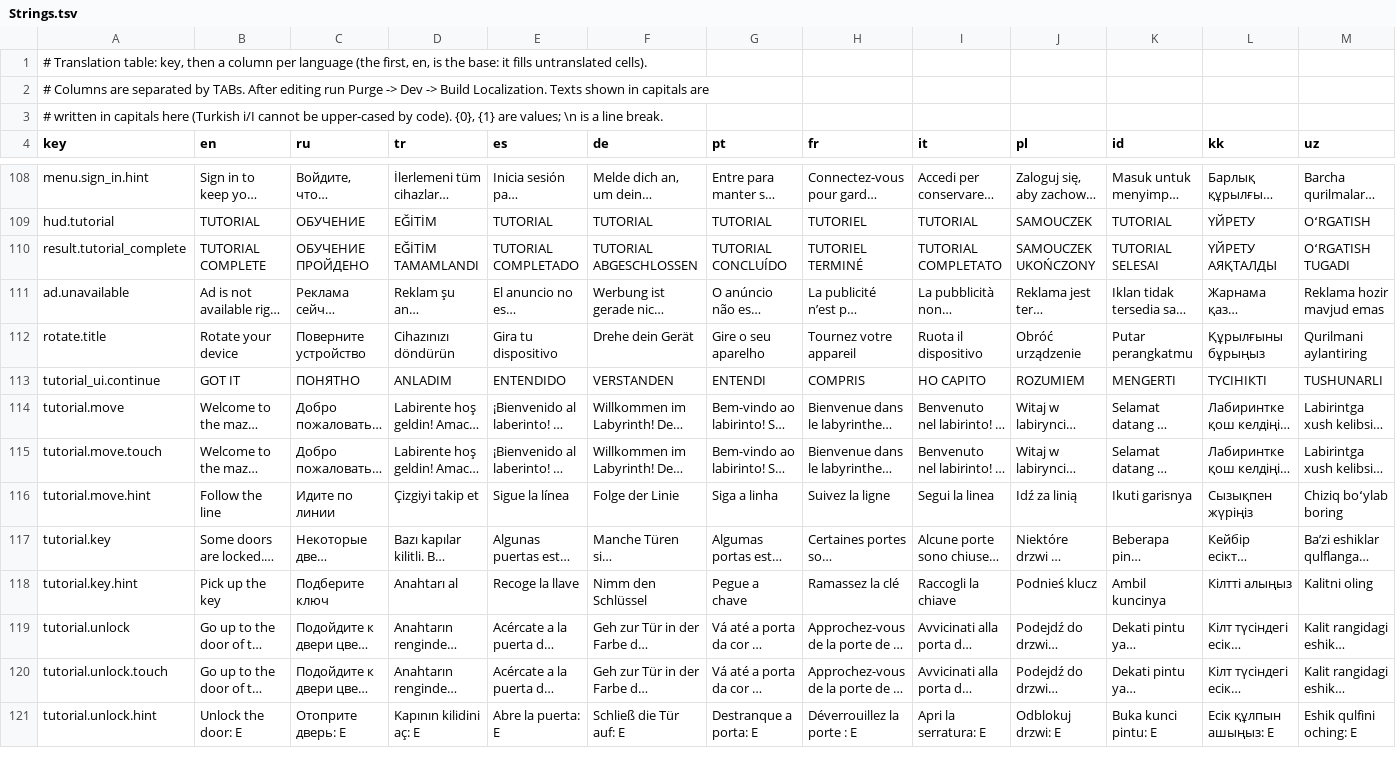
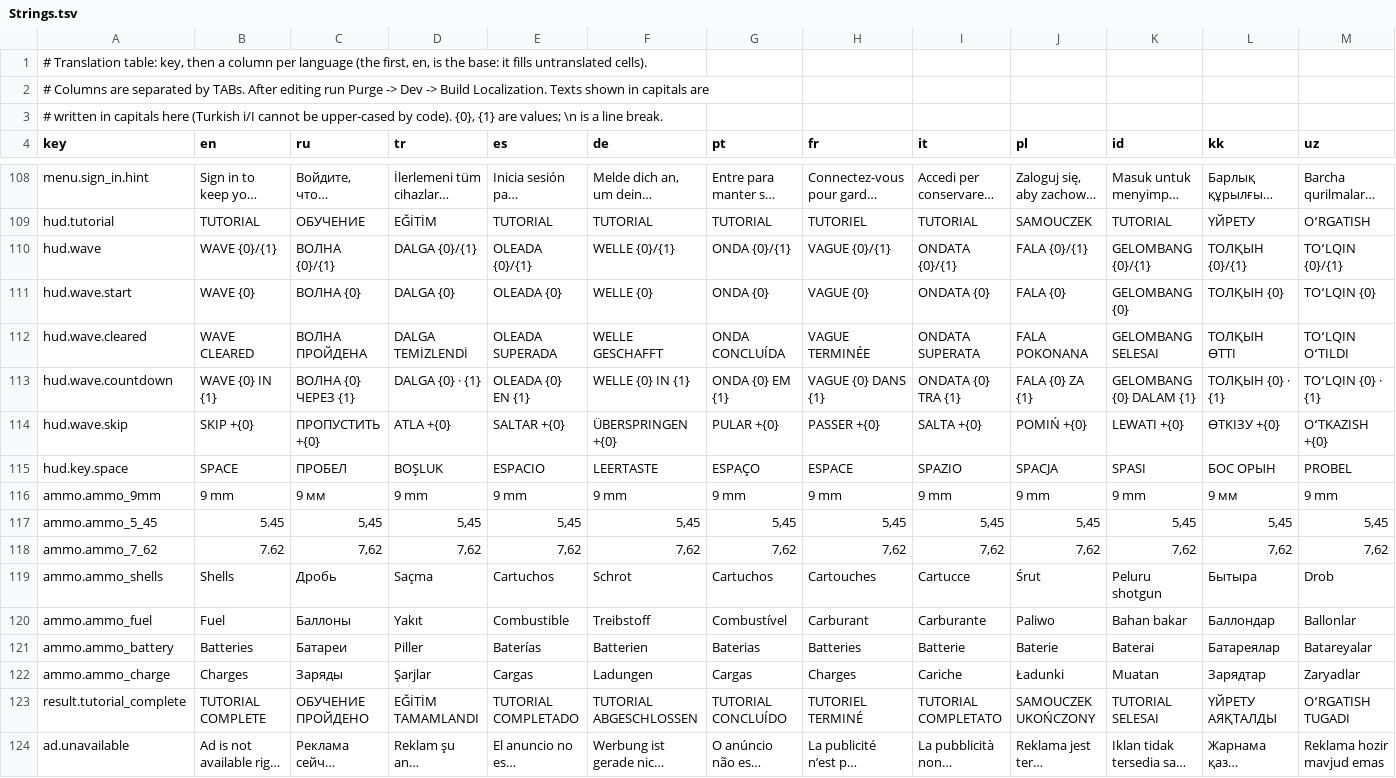
Before and after one commit to ShowWoodenHorses/mazebound-purge, a TSV file: Assets/_Project/Data/Localization/Strings.tsv, drawn as a sheet; only a part is shown, gaps mark what is left out; the shorter side is filled out with more unchanged rows; long unchanged cells end in …; rows hold the shown columns only; the diff names each change by its address in the sheet, - before the commit and + after, or states it on an @@ line.

Commit message:
6b: wave pause, skip bonus, run money

```diff
--- a/Assets/_Project/Data/Localization/Strings.tsv
+++ b/Assets/_Project/Data/Localization/Strings.tsv
+row 110: hud.wave | WAVE {0}/{1} | ВОЛНА {0}/{1} | DALGA {0}/{1} | OLEADA {0}/{1} | WELLE {0}/{1} | ONDA {0}/{1} | VAGUE {0}/{1} | ONDATA {0}/{1} | FALA {0}/{1} | GELOMBANG {0}/{1} | ТОЛҚЫН {0}/{1} | TOʻLQIN {0}/{1}
+row 111: hud.wave.start | WAVE {0} | ВОЛНА {0} | DALGA {0} | OLEADA {0} | WELLE {0} | ONDA {0} | VAGUE {0} | ONDATA {0} | FALA {0} | GELOMBANG {0} | ТОЛҚЫН {0} | TOʻLQIN {0}
+row 112: hud.wave.cleared | WAVE CLEARED | ВОЛНА ПРОЙДЕНА | DALGA TEMİZLENDİ | OLEADA SUPERADA | WELLE GESCHAFFT | ONDA CONCLUÍDA | VAGUE TERMINÉE | ONDATA SUPERATA | FALA POKONANA | GELOMBANG SELESAI | ТОЛҚЫН ӨТТІ | TOʻLQIN OʻTILDI
+row 113: hud.wave.countdown | WAVE {0} IN {1} | ВОЛНА {0} ЧЕРЕЗ {1} | DALGA {0} · {1} | OLEADA {0} EN {1} | WELLE {0} IN {1} | ONDA {0} EM {1} | VAGUE {0} DANS {1} | ONDATA {0} TRA {1} | FALA {0} ZA {1} | GELOMBANG {0} DALAM {1} | ТОЛҚЫН {0} · {1} | TOʻLQIN {0} · {1}
+row 114: hud.wave.skip | SKIP +{0} | ПРОПУСТИТЬ +{0} | ATLA +{0} | SALTAR +{0} | ÜBERSPRINGEN +{0} | PULAR +{0} | PASSER +{0} | SALTA +{0} | POMIŃ +{0} | LEWATI +{0} | ӨТКІЗУ +{0} | OʻTKAZISH +{0}
+row 115: hud.key.space | SPACE | ПРОБЕЛ | BOŞLUK | ESPACIO | LEERTASTE | ESPAÇO | ESPACE | SPAZIO | SPACJA | SPASI | БОС ОРЫН | PROBEL
+row 116: ammo.ammo_9mm | 9 mm | 9 мм | 9 mm | 9 mm | 9 mm | 9 mm | 9 mm | 9 mm | 9 mm | 9 mm | 9 мм | 9 mm
+row 117: ammo.ammo_5_45 | 5.45 | 5,45 | 5,45 | 5,45 | 5,45 | 5,45 | 5,45 | 5,45 | 5,45 | 5,45 | 5,45 | 5,45
+row 118: ammo.ammo_7_62 | 7.62 | 7,62 | 7,62 | 7,62 | 7,62 | 7,62 | 7,62 | 7,62 | 7,62 | 7,62 | 7,62 | 7,62
+row 119: ammo.ammo_shells | Shells | Дробь | Saçma | Cartuchos | Schrot | Cartuchos | Cartouches | Cartucce | Śrut | Peluru shotgun | Бытыра | Drob
+row 120: ammo.ammo_fuel | Fuel | Баллоны | Yakıt | Combustible | Treibstoff | Combustível | Carburant | Carburante | Paliwo | Bahan bakar | Баллондар | Ballonlar
+row 121: ammo.ammo_battery | Batteries | Батареи | Piller | Baterías | Batterien | Baterias | Batteries | Batterie | Baterie | Baterai | Батареялар | Batareyalar
+row 122: ammo.ammo_charge | Charges | Заряды | Şarjlar | Cargas | Ladungen | Cargas | Charges | Cariche | Ładunki | Muatan | Зарядтар | Zaryadlar
```
Also changed, not shown: 52 other files.
